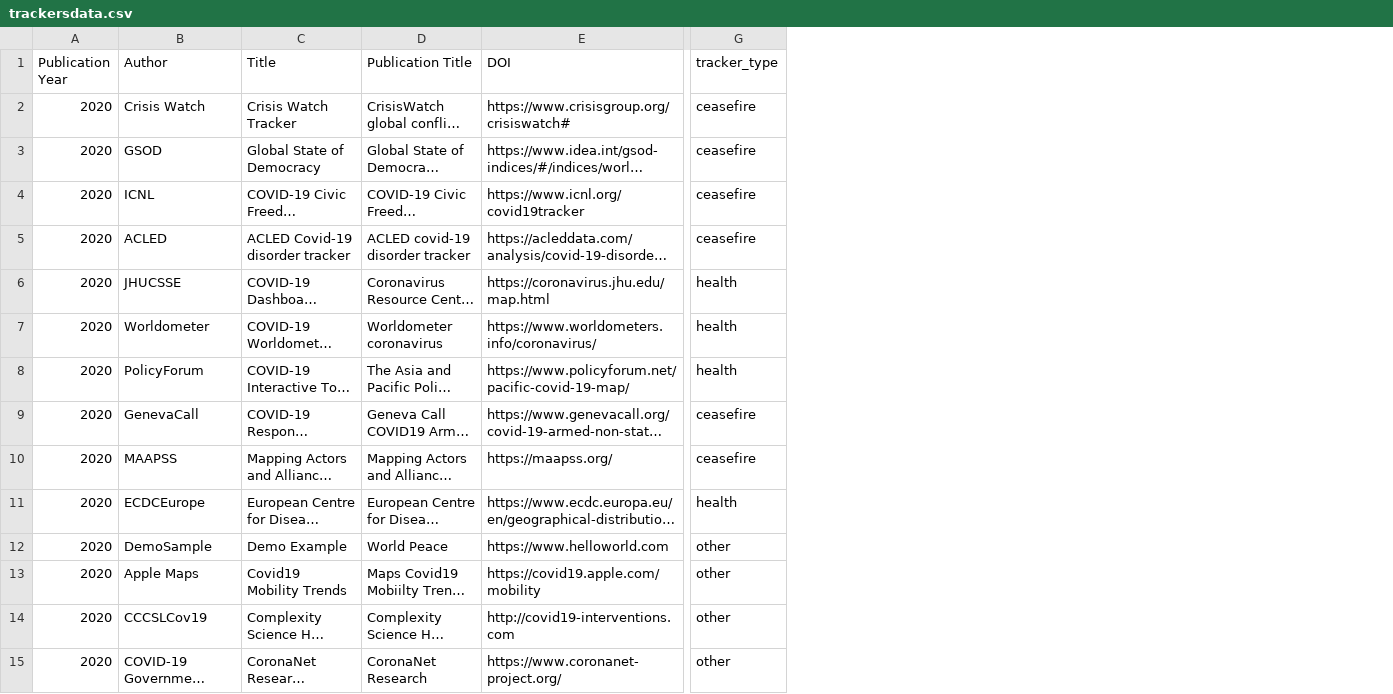
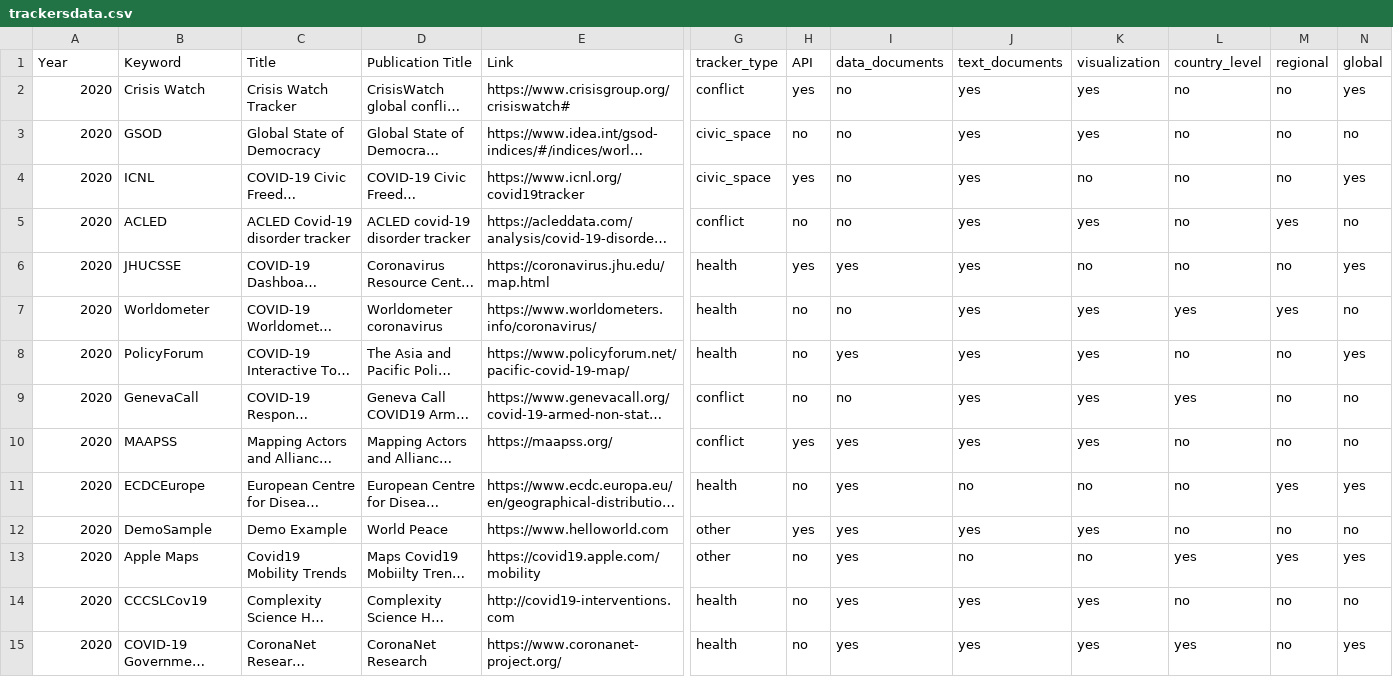
Before and after one commit to dbhatedin/CuratedTrackersLibrary, a CSV file: trackersdata.csv, drawn as a sheet; only a part is shown, gaps mark what is left out; long unchanged cells end in …; the diff covers the shown part only; the diff names each change by its address in the sheet, - before the commit and + after, or states it on an @@ line.

```diff
--- a/trackersdata.csv
+++ b/trackersdata.csv
+column H (API), rows 2-15: yes | no | yes | no | yes | no | no | no | yes | no | yes | no | no | no
+column I (data_documents), rows 2-15: no | no | no | no | yes | no | yes | no | yes | yes | yes | yes | yes | yes
+column J (text_documents), rows 2-15: yes | yes | yes | yes | yes | yes | yes | yes | yes | no | yes | no | yes | yes
+column K (visualization), rows 2-15: yes | yes | no | yes | no | yes | yes | yes | yes | no | yes | no | yes | yes
+column L (country_level), rows 2-15: no | no | no | no | no | yes | no | yes | no | no | no | yes | no | yes
+column M (regional), rows 2-15: no | no | no | yes | no | yes | no | no | no | yes | no | yes | no | no
+column N (global), rows 2-15: yes | no | yes | no | yes | no | yes | no | no | yes | no | yes | no | yes
-A1: Publication Year
+A1: Year
-B1: Author
+B1: Keyword
-E1: DOI
+E1: Link
-G2 (tracker_type): ceasefire
+G2 (tracker_type): conflict
-G3:G4 (tracker_type): ceasefire
+G3:G4 (tracker_type): civic_space
-G5 (tracker_type): ceasefire
+G5 (tracker_type): conflict
-G9:G10 (tracker_type): ceasefire
+G9:G10 (tracker_type): conflict
-G14:G15 (tracker_type): other
+G14:G15 (tracker_type): health
```
Also changed, not shown: 28 edited cells elsewhere in this file, 2 other files.
